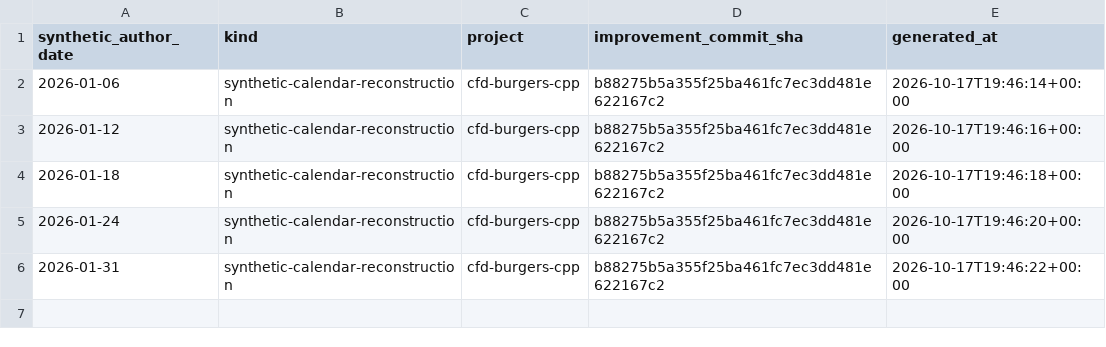
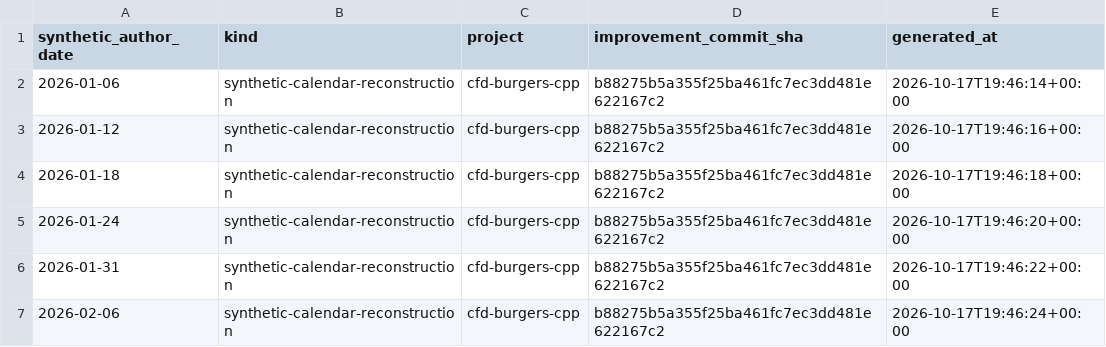
Before and after one commit to khalil-official/cfd-burgers-cpp, a CSV file: docs/reconstructed-calendar-2026.csv, drawn as a sheet; the diff names each change by its address in the sheet, - before the commit and + after, or states it on an @@ line.

Commit message:
docs: reconstructed calendar record for 2026-02-06

```diff
--- a/docs/reconstructed-calendar-2026.csv
+++ b/docs/reconstructed-calendar-2026.csv
+row 7: 2026-02-06 | synthetic-calendar-reconstruction | cfd-burgers-cpp | b88275b5a355f25ba461fc7ec3dd481e622167c2 | 2026-10-17T19:46:24+00:00
```
